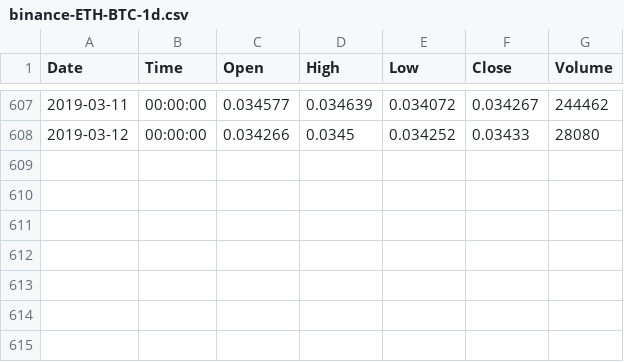
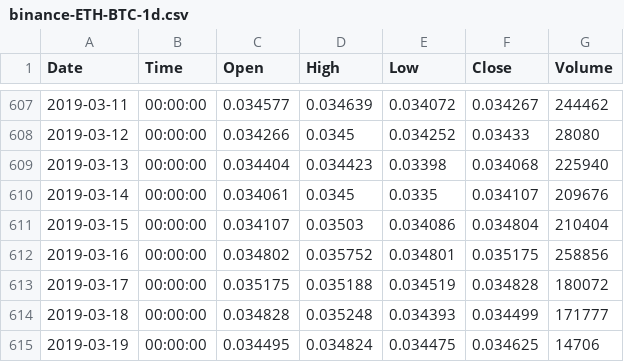
Before and after one commit to Bincentive/TradingData, a CSV file: Binance/binance-ETH-BTC-1d.csv, drawn as a sheet; only a part is shown, gaps mark what is left out.

Commit message:
update binance 2019-03-19

```diff
--- a/Binance/binance-ETH-BTC-1d.csv
+++ b/Binance/binance-ETH-BTC-1d.csv
@@ -608 +608,8 @@ Date,Time,Open,High,Low,Close,Volume
 2019-03-12,00:00:00,0.034266,0.0345,0.034252,0.03433,28080
+2019-03-13,00:00:00,0.034404,0.034423,0.03398,0.034068,225940
+2019-03-14,00:00:00,0.034061,0.0345,0.0335,0.034107,209676
+2019-03-15,00:00:00,0.034107,0.03503,0.034086,0.034804,210404
+2019-03-16,00:00:00,0.034802,0.035752,0.034801,0.035175,258856
+2019-03-17,00:00:00,0.035175,0.035188,0.034519,0.034828,180072
+2019-03-18,00:00:00,0.034828,0.035248,0.034393,0.034499,171777
+2019-03-19,00:00:00,0.034495,0.034824,0.034475,0.034625,14706
```
Also changed, not shown: Binance/binance-ADA-USDT-1d.csv, Binance/binance-BNB-USDT-1d.csv, 54 other files.
